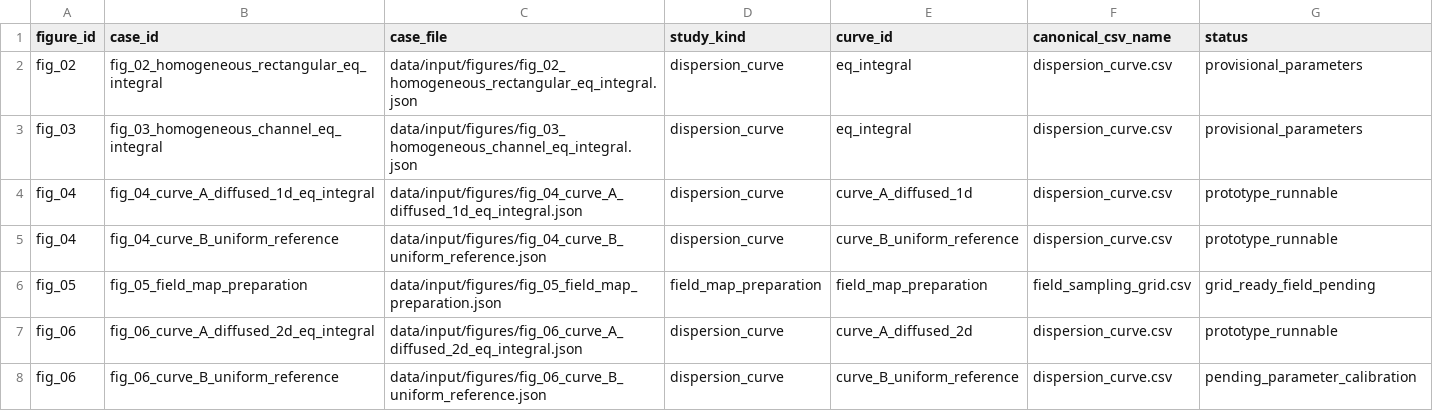
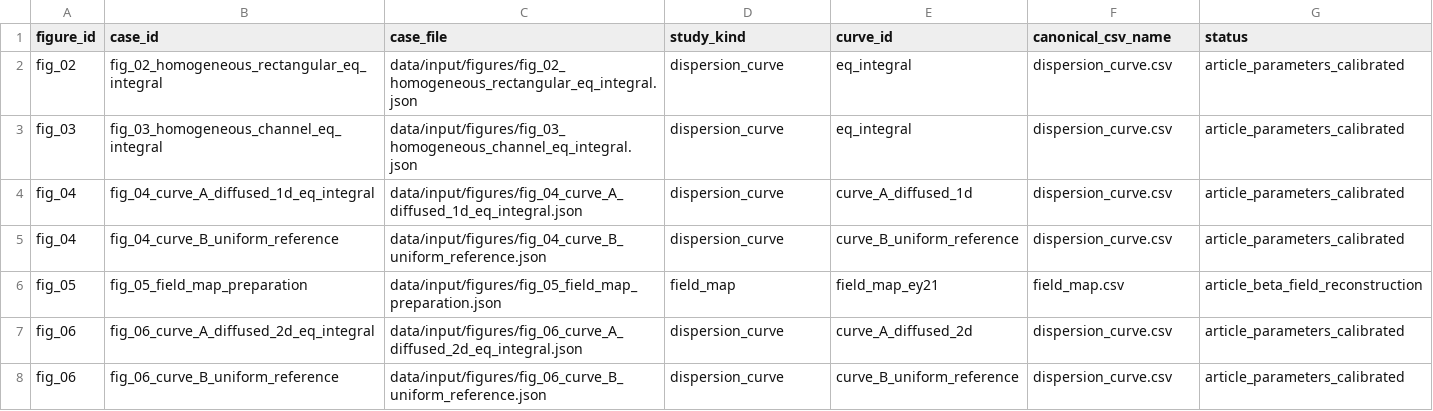
Before and after one commit to Lucas-Sperotto/pichot-1982-diffused-channel-waveguide, a CSV file: data/input/figures/manifest_figures_2_to_6.csv, drawn as a sheet.

Commit message:
Calibrate article figures and reconstruct field map

```diff
--- a/data/input/figures/manifest_figures_2_to_6.csv
+++ b/data/input/figures/manifest_figures_2_to_6.csv
@@ -1,8 +1,8 @@
 figure_id,case_id,case_file,study_kind,curve_id,canonical_csv_name,status
-fig_02,fig_02_homogeneous_rectangular_eq_integral,data/input/figures/fig_02_homogeneous_rectangular_eq_integral.json,dispersion_curve,eq_integral,dispersion_curve.csv,provisional_parameters
-fig_03,fig_03_homogeneous_channel_eq_integral,data/input/figures/fig_03_homogeneous_channel_eq_integral.json,dispersion_curve,eq_integral,dispersion_curve.csv,provisional_parameters
-fig_04,fig_04_curve_A_diffused_1d_eq_integral,data/input/figures/fig_04_curve_A_diffused_1d_eq_integral.json,dispersion_curve,curve_A_diffused_1d,dispersion_curve.csv,prototype_runnable
-fig_04,fig_04_curve_B_uniform_reference,data/input/figures/fig_04_curve_B_uniform_reference.json,dispersion_curve,curve_B_uniform_reference,dispersion_curve.csv,prototype_runnable
-fig_05,fig_05_field_map_preparation,data/input/figures/fig_05_field_map_preparation.json,field_map_preparation,field_map_preparation,field_sampling_grid.csv,grid_ready_field_pending
-fig_06,fig_06_curve_A_diffused_2d_eq_integral,data/input/figures/fig_06_curve_A_diffused_2d_eq_integral.json,dispersion_curve,curve_A_diffused_2d,dispersion_curve.csv,prototype_runnable
-fig_06,fig_06_curve_B_uniform_reference,data/input/figures/fig_06_curve_B_uniform_reference.json,dispersion_curve,curve_B_uniform_reference,dispersion_curve.csv,pending_parameter_calibration
+fig_02,fig_02_homogeneous_rectangular_eq_integral,data/input/figures/fig_02_homogeneous_rectangular_eq_integral.json,dispersion_curve,eq_integral,dispersion_curve.csv,article_parameters_calibrated
+fig_03,fig_03_homogeneous_channel_eq_integral,data/input/figures/fig_03_homogeneous_channel_eq_integral.json,dispersion_curve,eq_integral,dispersion_curve.csv,article_parameters_calibrated
+fig_04,fig_04_curve_A_diffused_1d_eq_integral,data/input/figures/fig_04_curve_A_diffused_1d_eq_integral.json,dispersion_curve,curve_A_diffused_1d,dispersion_curve.csv,article_parameters_calibrated
+fig_04,fig_04_curve_B_uniform_reference,data/input/figures/fig_04_curve_B_uniform_reference.json,dispersion_curve,curve_B_uniform_reference,dispersion_curve.csv,article_parameters_calibrated
+fig_05,fig_05_field_map_preparation,data/input/figures/fig_05_field_map_preparation.json,field_map,field_map_ey21,field_map.csv,article_beta_field_reconstruction
+fig_06,fig_06_curve_A_diffused_2d_eq_integral,data/input/figures/fig_06_curve_A_diffused_2d_eq_integral.json,dispersion_curve,curve_A_diffused_2d,dispersion_curve.csv,article_parameters_calibrated
+fig_06,fig_06_curve_B_uniform_reference,data/input/figures/fig_06_curve_B_uniform_reference.json,dispersion_curve,curve_B_uniform_reference,dispersion_curve.csv,article_parameters_calibrated
```
Also changed, not shown: 18 other files.
